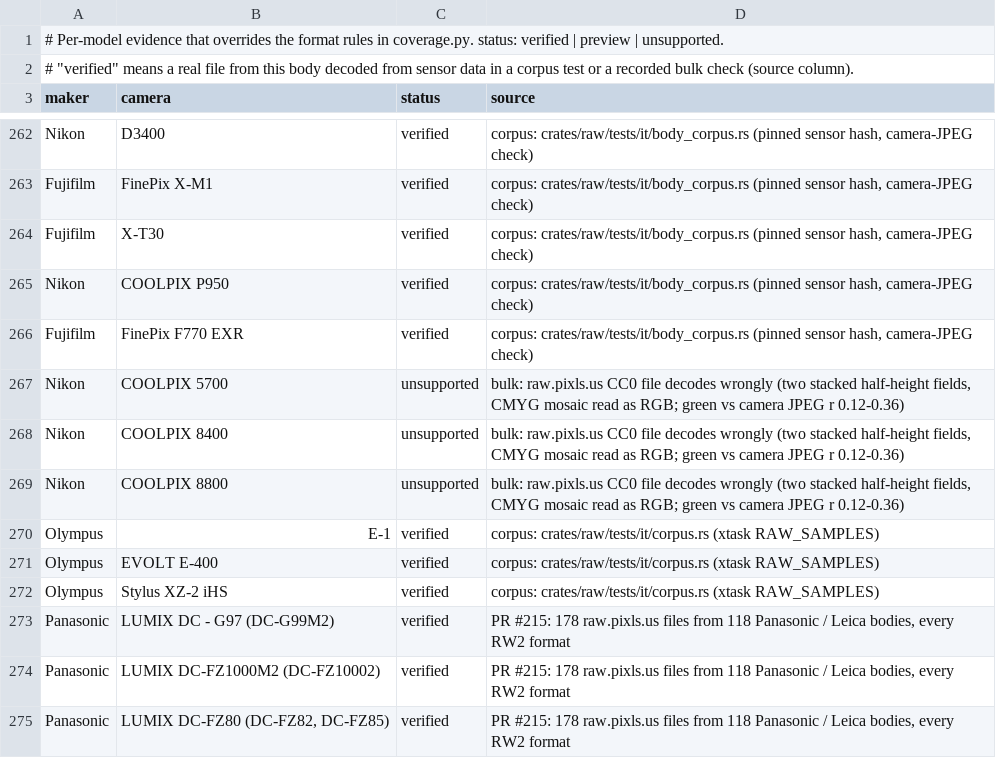
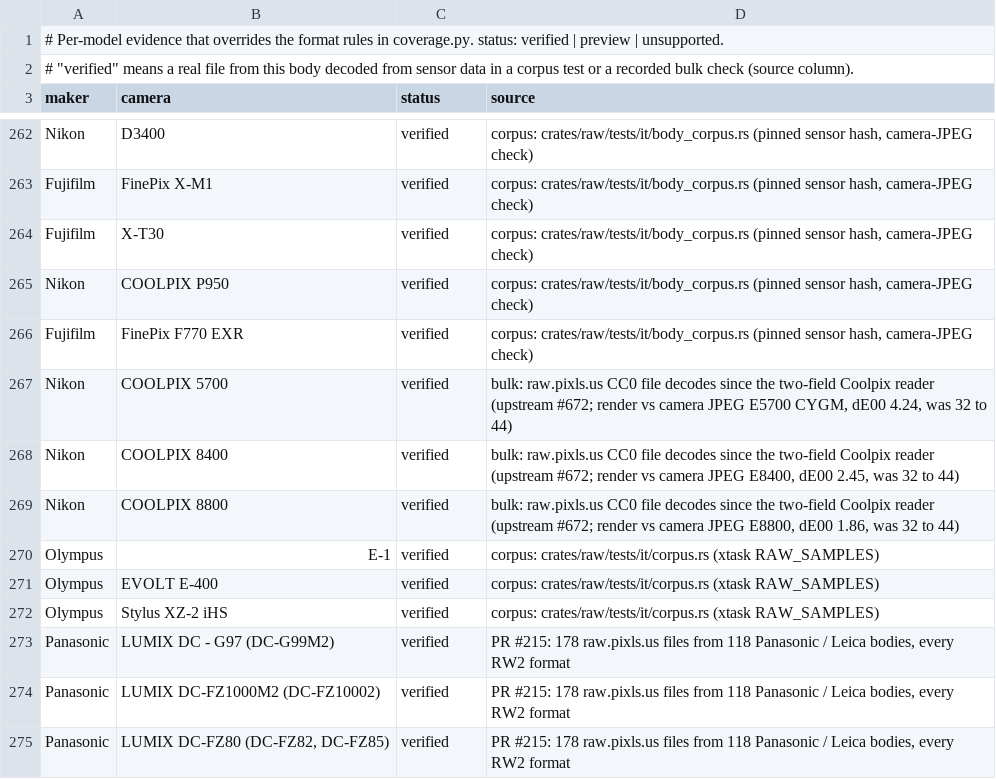
Before and after one commit to elrumo/lightcraft, a TSV file: docs/raw/evidence.tsv, drawn as a sheet; only a part is shown, gaps mark what is left out.

```diff
--- a/docs/raw/evidence.tsv
+++ b/docs/raw/evidence.tsv
@@ -266,5 +266,5 @@ Nikon	COOLPIX P950	verified	corpus: crates/raw/tests/it/body_corpus.rs (pinned s
 Fujifilm	FinePix F770 EXR	verified	corpus: crates/raw/tests/it/body_corpus.rs (pinned sensor hash, camera-JPEG check)
-Nikon	COOLPIX 5700	unsupported	bulk: raw.pixls.us CC0 file decodes wrongly (two stacked half-height fields, CMYG mosaic read as RGB; green vs camera JPEG r 0.12-0.36)
-Nikon	COOLPIX 8400	unsupported	bulk: raw.pixls.us CC0 file decodes wrongly (two stacked half-height fields, CMYG mosaic read as RGB; green vs camera JPEG r 0.12-0.36)
-Nikon	COOLPIX 8800	unsupported	bulk: raw.pixls.us CC0 file decodes wrongly (two stacked half-height fields, CMYG mosaic read as RGB; green vs camera JPEG r 0.12-0.36)
+Nikon	COOLPIX 5700	verified	bulk: raw.pixls.us CC0 file decodes since the two-field Coolpix reader (upstream #672; render vs camera JPEG E5700 CYGM, dE00 4.24, was 32 to 44)
+Nikon	COOLPIX 8400	verified	bulk: raw.pixls.us CC0 file decodes since the two-field Coolpix reader (upstream #672; render vs camera JPEG E8400, dE00 2.45, was 32 to 44)
+Nikon	COOLPIX 8800	verified	bulk: raw.pixls.us CC0 file decodes since the two-field Coolpix reader (upstream #672; render vs camera JPEG E8800, dE00 1.86, was 32 to 44)
 Olympus	E-1	verified	corpus: crates/raw/tests/it/corpus.rs (xtask RAW_SAMPLES)
```
Also changed, not shown: docs/raw/coverage.tsv, 4 other files.
